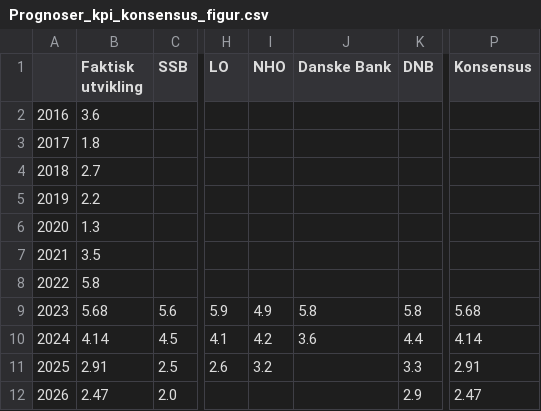
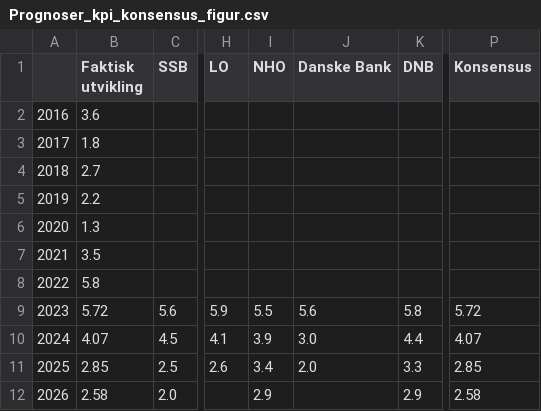
Before and after one commit to Qery-Data/NLM-Datatracker, a CSV file: data/Prognoser_kpi_konsensus_figur.csv, drawn as a sheet; only a part is shown, gaps mark what is left out; the diff names each change by its address in the sheet, - before the commit and + after, or states it on an @@ line.

Commit message:
Latest data: 2023-12-15-08-51-24

```diff
--- a/data/Prognoser_kpi_konsensus_figur.csv
+++ b/data/Prognoser_kpi_konsensus_figur.csv
-B9 (Faktisk utvikling): 5.68
+B9 (Faktisk utvikling): 5.72
-I9 (NHO): 4.9
+I9 (NHO): 5.5
-J9 (Danske Bank): 5.8
+J9 (Danske Bank): 5.6
-P9 (Konsensus): 5.68
+P9 (Konsensus): 5.72
-B10 (Faktisk utvikling): 4.14
+B10 (Faktisk utvikling): 4.07
-I10 (NHO): 4.2
+I10 (NHO): 3.9
-J10 (Danske Bank): 3.6
+J10 (Danske Bank): 3.0
-P10 (Konsensus): 4.14
+P10 (Konsensus): 4.07
-B11 (Faktisk utvikling): 2.91
+B11 (Faktisk utvikling): 2.85
-I11 (NHO): 3.2
+I11 (NHO): 3.4
-J11 (Danske Bank): (empty)
+J11 (Danske Bank): 2.0
-P11 (Konsensus): 2.91
+P11 (Konsensus): 2.85
-B12 (Faktisk utvikling): 2.47
+B12 (Faktisk utvikling): 2.58
-I12 (NHO): (empty)
+I12 (NHO): 2.9
-P12 (Konsensus): 2.47
+P12 (Konsensus): 2.58
```
Also changed, not shown: data/Prognoser_kpi_tabell.csv, data/Prognoser_registrert_ledighet_konsensus_figur.csv, 9 other files.
